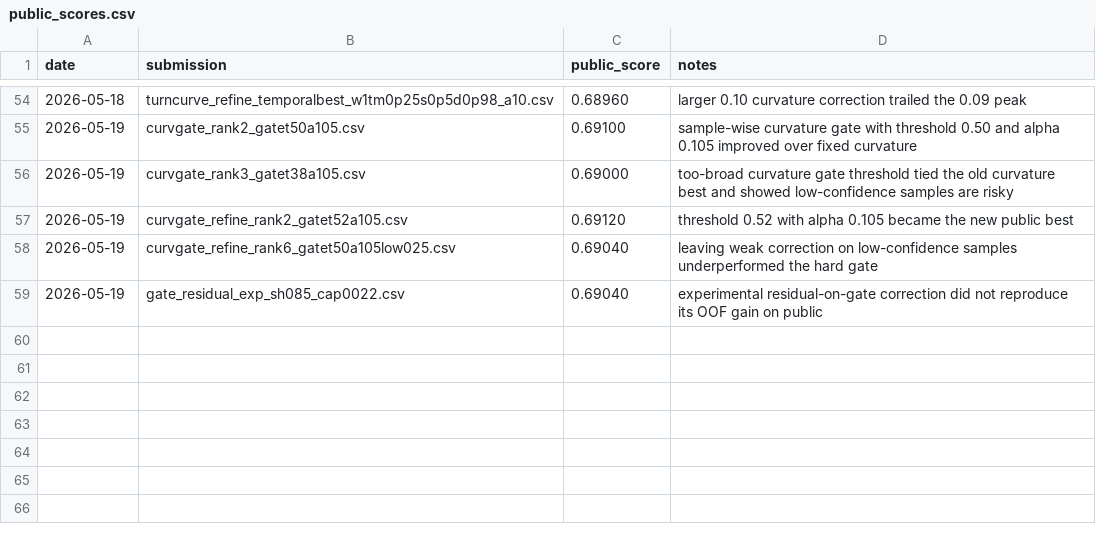
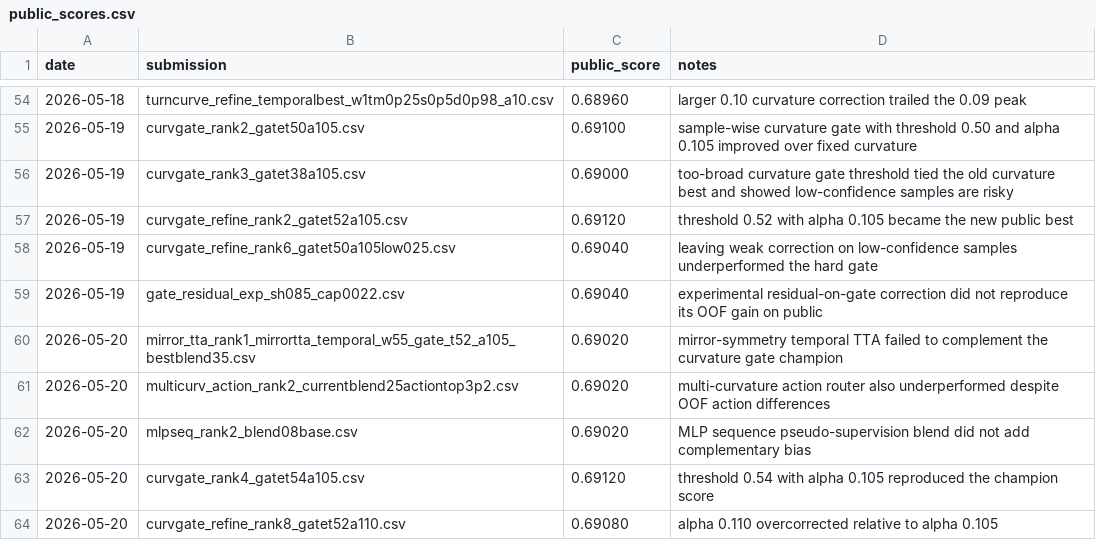
Before and after one commit to JAYUN-KIM/dacon-mosquito-trajectory-prediction, a CSV file: experiments/public_scores.csv, drawn as a sheet; only a part is shown, gaps mark what is left out; the diff names each change by its address in the sheet, - before the commit and + after, or states it on an @@ line.

Commit message:
2026-05-20 새 축 실험과 gate 재현성 정리

```diff
--- a/experiments/public_scores.csv
+++ b/experiments/public_scores.csv
+row 60: 2026-05-20 | mirror_tta_rank1_mirrortta_temporal_w55_gate_t52_a105_bestblend35.csv | 0.69020 | mirror-symmetry temporal TTA failed to complement the curvature gate champion
+row 61: 2026-05-20 | multicurv_action_rank2_currentblend25actiontop3p2.csv | 0.69020 | multi-curvature action router also underperformed despite OOF action differences
+row 62: 2026-05-20 | mlpseq_rank2_blend08base.csv | 0.69020 | MLP sequence pseudo-supervision blend did not add complementary bias
+row 63: 2026-05-20 | curvgate_rank4_gatet54a105.csv | 0.69120 | threshold 0.54 with alpha 0.105 reproduced the champion score
+row 64: 2026-05-20 | curvgate_refine_rank8_gatet52a110.csv | 0.69080 | alpha 0.110 overcorrected relative to alpha 0.105
```
Also changed, not shown: 9 other files.
